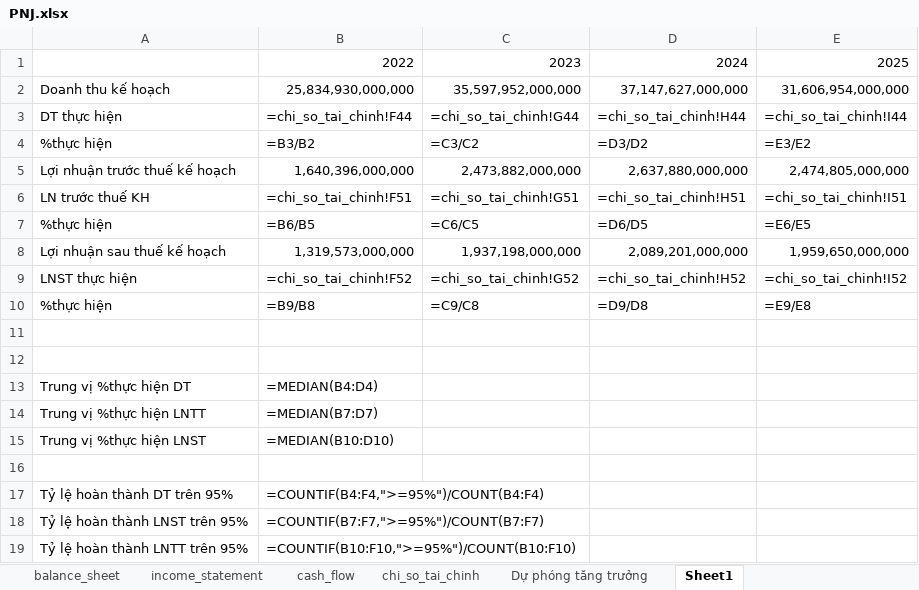
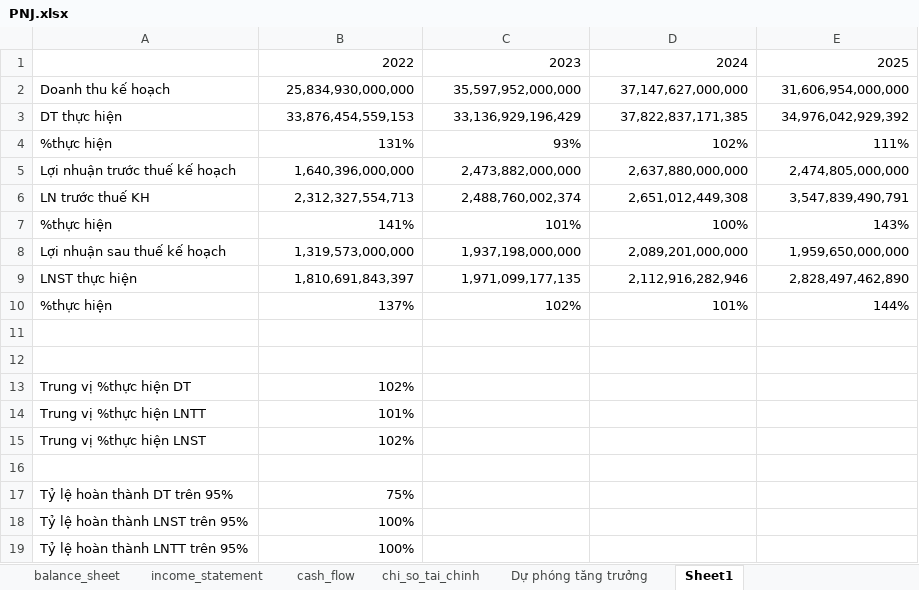
Before and after one commit to nhavan110/BCTC, an Excel workbook: financials/PNJ/PNJ.xlsx, sheet Sheet1, drawn as a sheet; values as stored, in another font and other column widths than the file's, no borders; formulas without a stored value are shown as written; conditional formats not drawn; removed rows and columns are numbered as before the commit, all else as after; the diff names each change by its address in the sheet, - before the commit and + after, or states it on an @@ line.

```diff
--- a/financials/PNJ/PNJ.xlsx (sheet Sheet1)
+++ b/financials/PNJ/PNJ.xlsx (sheet Sheet1)
-row 3: DT thực hiện | =chi_so_tai_chinh!F44 | =chi_so_tai_chinh!G44 | =chi_so_tai_chinh!H44 | =chi_so_tai_chinh!I44
-row 4: %thực hiện | =B3/B2 | =C3/C2 | =D3/D2 | =E3/E2
+row 3: DT thực hiện | 33,876,454,559,153 | 33,136,929,196,429 | 37,822,837,171,385 | 34,976,042,929,392
+row 4: %thực hiện | 131% | 93% | 102% | 111%
-row 6: LN trước thuế KH | =chi_so_tai_chinh!F51 | =chi_so_tai_chinh!G51 | =chi_so_tai_chinh!H51 | =chi_so_tai_chinh!I51
-row 7: %thực hiện | =B6/B5 | =C6/C5 | =D6/D5 | =E6/E5
+row 6: LN trước thuế KH | 2,312,327,554,713 | 2,488,760,002,374 | 2,651,012,449,308 | 3,547,839,490,791
+row 7: %thực hiện | 141% | 101% | 100% | 143%
-row 9: LNST thực hiện | =chi_so_tai_chinh!F52 | =chi_so_tai_chinh!G52 | =chi_so_tai_chinh!H52 | =chi_so_tai_chinh!I52
-row 10: %thực hiện | =B9/B8 | =C9/C8 | =D9/D8 | =E9/E8
+row 9: LNST thực hiện | 1,810,691,843,397 | 1,971,099,177,135 | 2,112,916,282,946 | 2,828,497,462,890
+row 10: %thực hiện | 137% | 102% | 101% | 144%
-B13: =MEDIAN(B4:D4)
+B13: 102%
-B14: =MEDIAN(B7:D7)
+B14: 101%
-B15: =MEDIAN(B10:D10)
+B15: 102%
-B17: =COUNTIF(B4:F4,">=95%")/COUNT(B4:F4)
+B17: 75%
-B18: =COUNTIF(B7:F7,">=95%")/COUNT(B7:F7)
+B18: 100%
-B19: =COUNTIF(B10:F10,">=95%")/COUNT(B10:F10)
+B19: 100%
```
Also changed, not shown: sheet chi_so_tai_chinh, sheet Dự phóng tăng trưởng, financials/MWG/MWG.xlsx, 2 other files.
